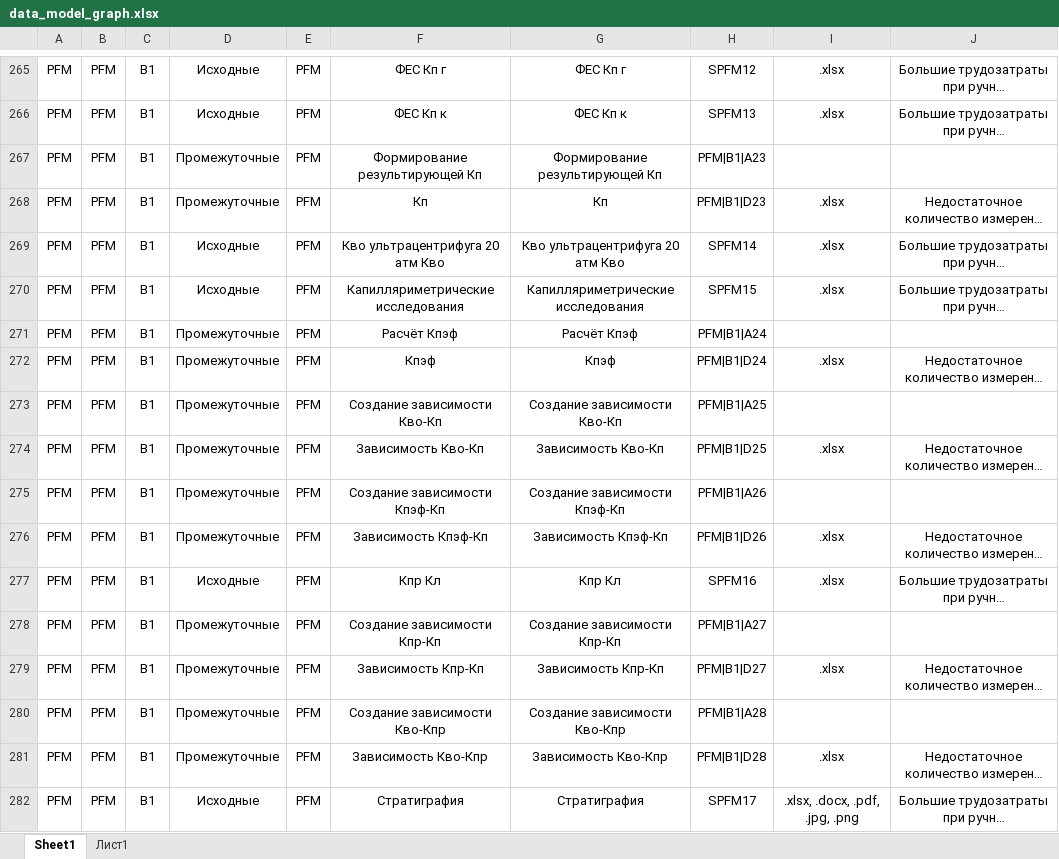
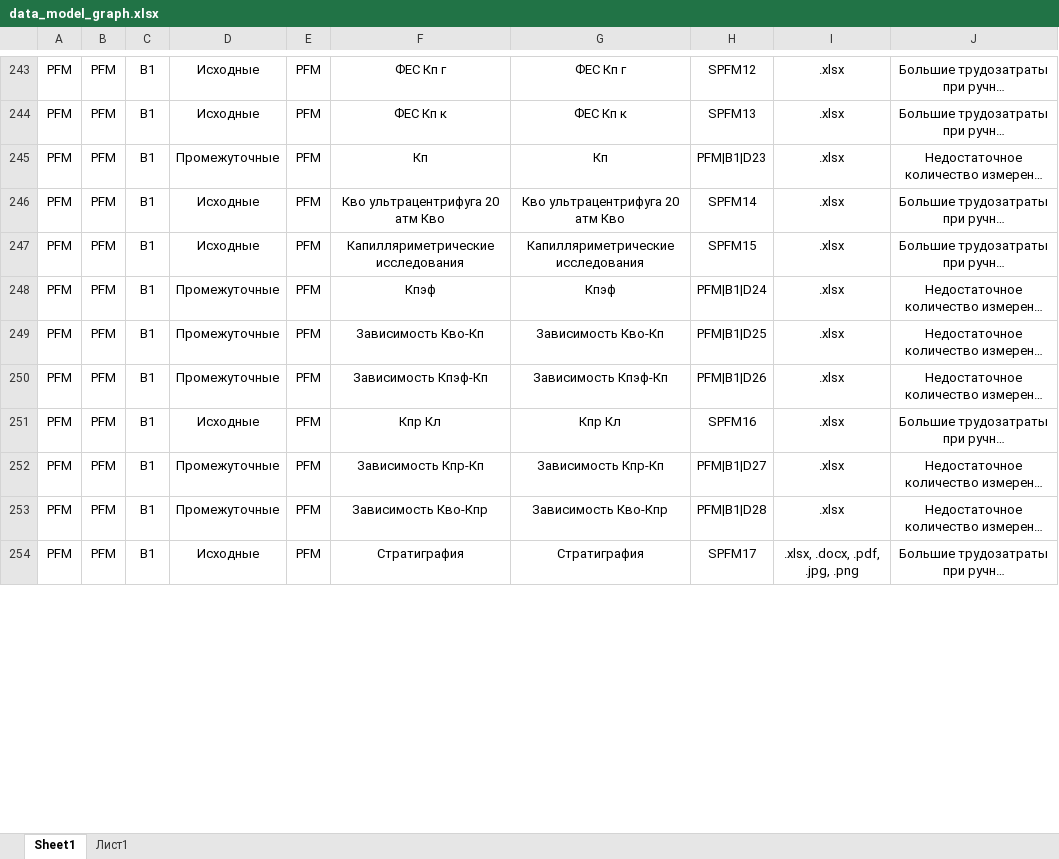
Before and after one commit to uncrazy/graph-knowledge, an Excel workbook: data/data_model_graph.xlsx, sheet Sheet1, drawn as a sheet; only a part is shown, gaps mark what is left out; long unchanged cells end in …; values as stored, in another font and other column widths than the file's, no borders; removed rows and columns are numbered as before the commit, all else as after; the diff covers the shown part only; the diff names each change by its address in the sheet, - before the commit and + after, or states it on an @@ line.

```diff
--- a/data/data_model_graph.xlsx (sheet Sheet1)
+++ b/data/data_model_graph.xlsx (sheet Sheet1)
-row 267: PFM | PFM | B1 | Промежуточные | PFM | Формирование результирующей Кп | Формирование результирующей Кп | PFM|B1|A23
-row 271: PFM | PFM | B1 | Промежуточные | PFM | Расчёт Кпэф | Расчёт Кпэф | PFM|B1|A24
-row 273: PFM | PFM | B1 | Промежуточные | PFM | Создание зависимости Кво-Кп | Создание зависимости Кво-Кп | PFM|B1|A25
-row 275: PFM | PFM | B1 | Промежуточные | PFM | Создание зависимости Кпэф-Кп | Создание зависимости Кпэф-Кп | PFM|B1|A26
-row 278: PFM | PFM | B1 | Промежуточные | PFM | Создание зависимости Кпр-Кп | Создание зависимости Кпр-Кп | PFM|B1|A27
-row 280: PFM | PFM | B1 | Промежуточные | PFM | Создание зависимости Кво-Кпр | Создание зависимости Кво-Кпр | PFM|B1|A28
```
Also changed, not shown: 9 added rows, 112 removed rows, 25 moved rows and 24 edited cells elsewhere in this sheet, formulas that keep their value, data/actions_reestr_graph.xlsx, data/method_selection_blocks.xlsx, 22 other files.
